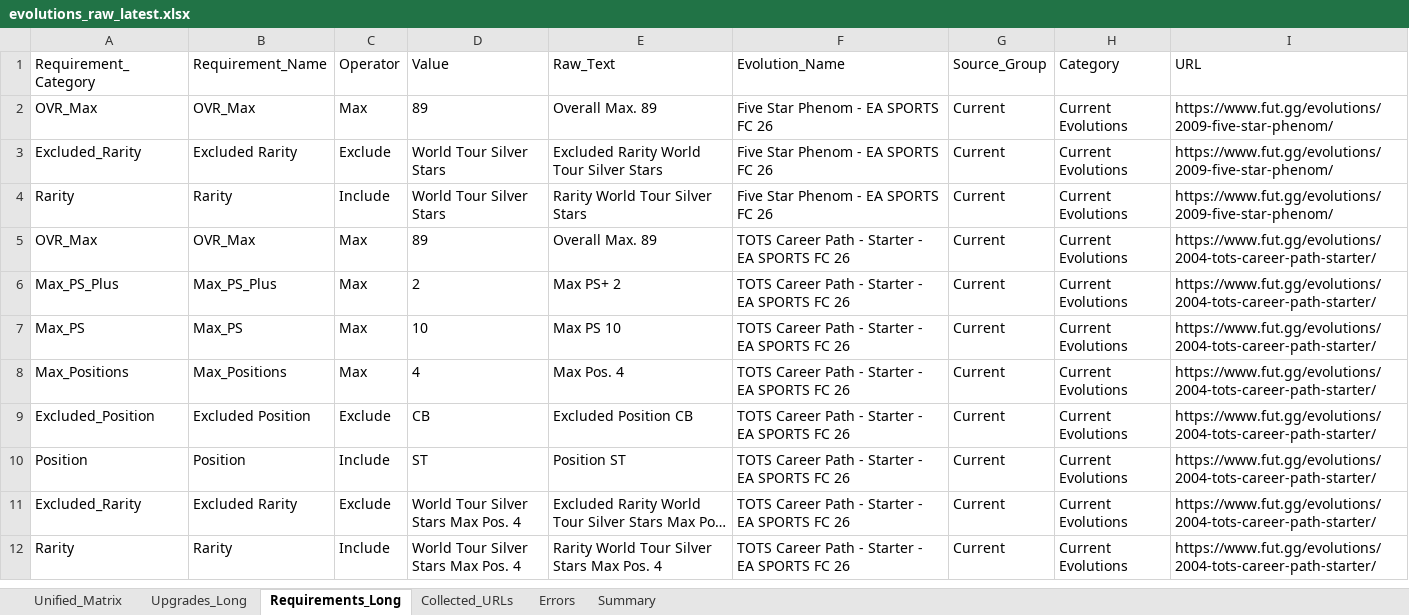
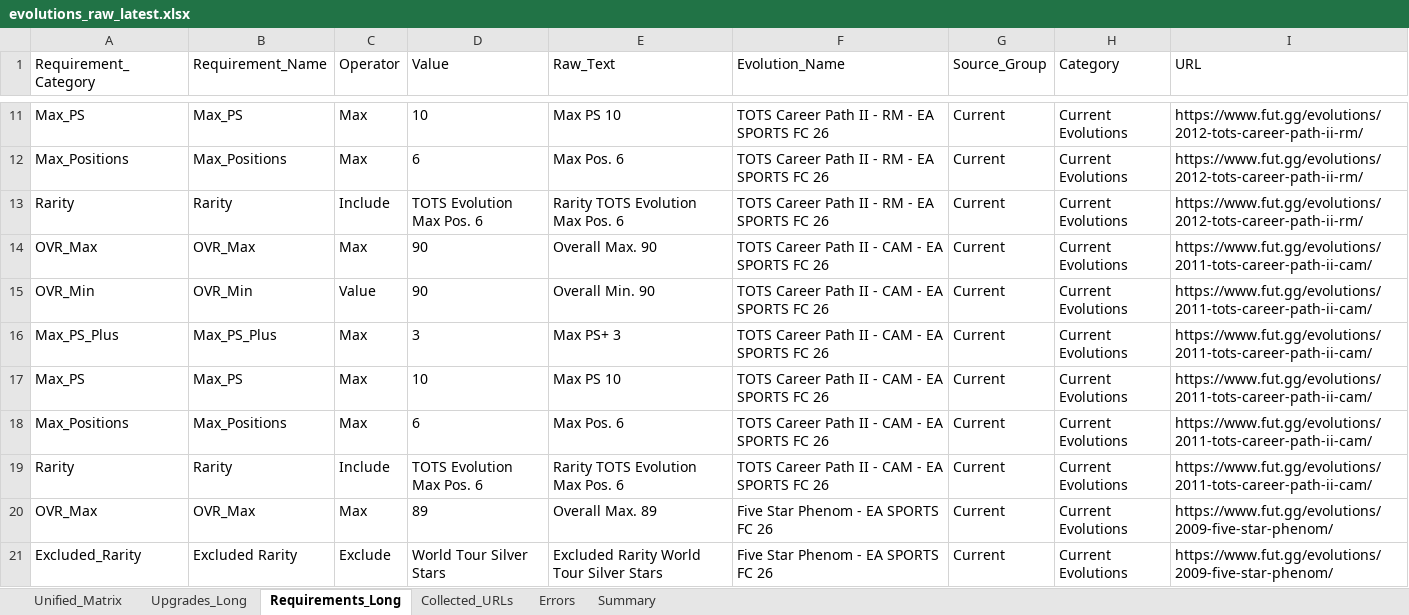
Before and after one commit to lemora87/futgg-objective-crawler, an Excel workbook: latest/evolutions_raw_latest.xlsx, sheet Requirements_Long, drawn as a sheet; only a part is shown, gaps mark what is left out; the shorter side is filled out with more unchanged rows; long unchanged cells end in …; values as stored, in another font and other column widths than the file's, no borders; the diff covers the shown part only; the diff names each change by its address in the sheet, - before the commit and + after, or states it on an @@ line.

```diff
--- a/latest/evolutions_raw_latest.xlsx (sheet Requirements_Long)
+++ b/latest/evolutions_raw_latest.xlsx (sheet Requirements_Long)
+row 11: Max_PS | Max_PS | Max | 10 | Max PS 10 | TOTS Career Path II - RM - EA SPORTS FC 26 | Current | Current Evolutions | https://www.fut.gg/evolutions/2012-tots-career-path-ii-rm/
+row 12: Max_Positions | Max_Positions | Max | 6 | Max Pos. 6 | TOTS Career Path II - RM - EA SPORTS FC 26 | Current | Current Evolutions | https://www.fut.gg/evolutions/2012-tots-career-path-ii-rm/
+row 13: Rarity | Rarity | Include | TOTS Evolution Max Pos. 6 | Rarity TOTS Evolution Max Pos. 6 | TOTS Career Path II - RM - EA SPORTS FC 26 | Current | Current Evolutions | https://www.fut.gg/evolutions/2012-tots-career-path-ii-rm/
+row 14: OVR_Max | OVR_Max | Max | 90 | Overall Max. 90 | TOTS Career Path II - CAM - EA SPORTS FC 26 | Current | Current Evolutions | https://www.fut.gg/evolutions/2011-tots-career-path-ii-cam/
+row 15: OVR_Min | OVR_Min | Value | 90 | Overall Min. 90 | TOTS Career Path II - CAM - EA SPORTS FC 26 | Current | Current Evolutions | https://www.fut.gg/evolutions/2011-tots-career-path-ii-cam/
+row 16: Max_PS_Plus | Max_PS_Plus | Max | 3 | Max PS+ 3 | TOTS Career Path II - CAM - EA SPORTS FC 26 | Current | Current Evolutions | https://www.fut.gg/evolutions/2011-tots-career-path-ii-cam/
+row 17: Max_PS | Max_PS | Max | 10 | Max PS 10 | TOTS Career Path II - CAM - EA SPORTS FC 26 | Current | Current Evolutions | https://www.fut.gg/evolutions/2011-tots-career-path-ii-cam/
+row 18: Max_Positions | Max_Positions | Max | 6 | Max Pos. 6 | TOTS Career Path II - CAM - EA SPORTS FC 26 | Current | Current Evolutions | https://www.fut.gg/evolutions/2011-tots-career-path-ii-cam/
+row 19: Rarity | Rarity | Include | TOTS Evolution Max Pos. 6 | Rarity TOTS Evolution Max Pos. 6 | TOTS Career Path II - CAM - EA SPORTS FC 26 | Current | Current Evolutions | https://www.fut.gg/evolutions/2011-tots-career-path-ii-cam/
```
Also changed, not shown: 9 added rows, 3 removed rows and 12 edited cells elsewhere in this sheet, sheet Upgrades_Long, sheet Unified_Matrix, sheet Collected_URLs, sheet Summary, latest/evolutions_analysis_latest.xlsx.
